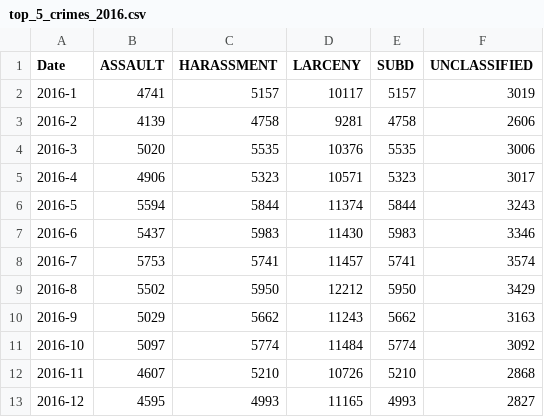
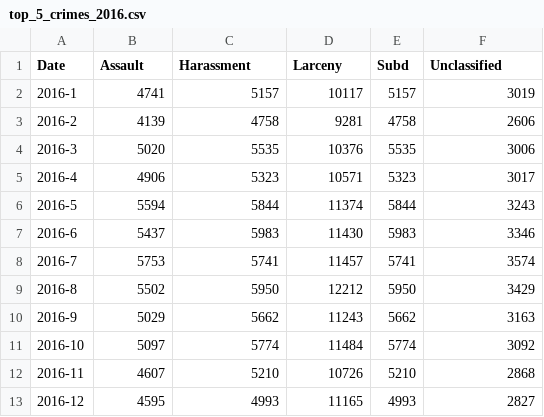
Before and after one commit to inon-peled/dtu_visualization_d3_course, a CSV file: lec5/html/top_5_crimes_2016.csv, drawn as a sheet.

```diff
--- a/lec5/html/top_5_crimes_2016.csv
+++ b/lec5/html/top_5_crimes_2016.csv
@@ -1,2 +1,2 @@
-Date,ASSAULT,HARASSMENT,LARCENY,SUBD,UNCLASSIFIED
+Date,Assault,Harassment,Larceny,Subd,Unclassified
 2016-1,4741,5157,10117,5157,3019
```
Also changed, not shown: 1 other file.
